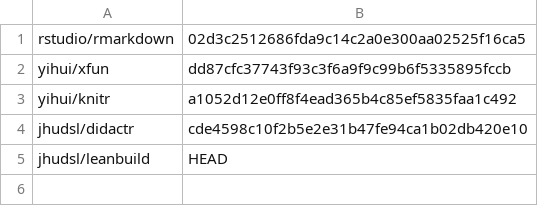
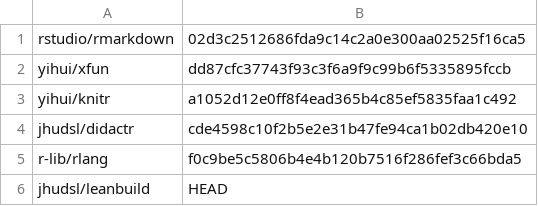
Before and after one commit to jhudsl/OTTR_Template, a TSV file: docker/github_package_list.tsv, drawn as a sheet; the diff names each change by its address in the sheet, - before the commit and + after, or states it on an @@ line.

Commit message:
Needed to update to more recent rlang

```diff
--- a/docker/github_package_list.tsv
+++ b/docker/github_package_list.tsv
+row 5: r-lib/rlang | f0c9be5c5806b4e4b120b7516f286fef3c66bda5
```
